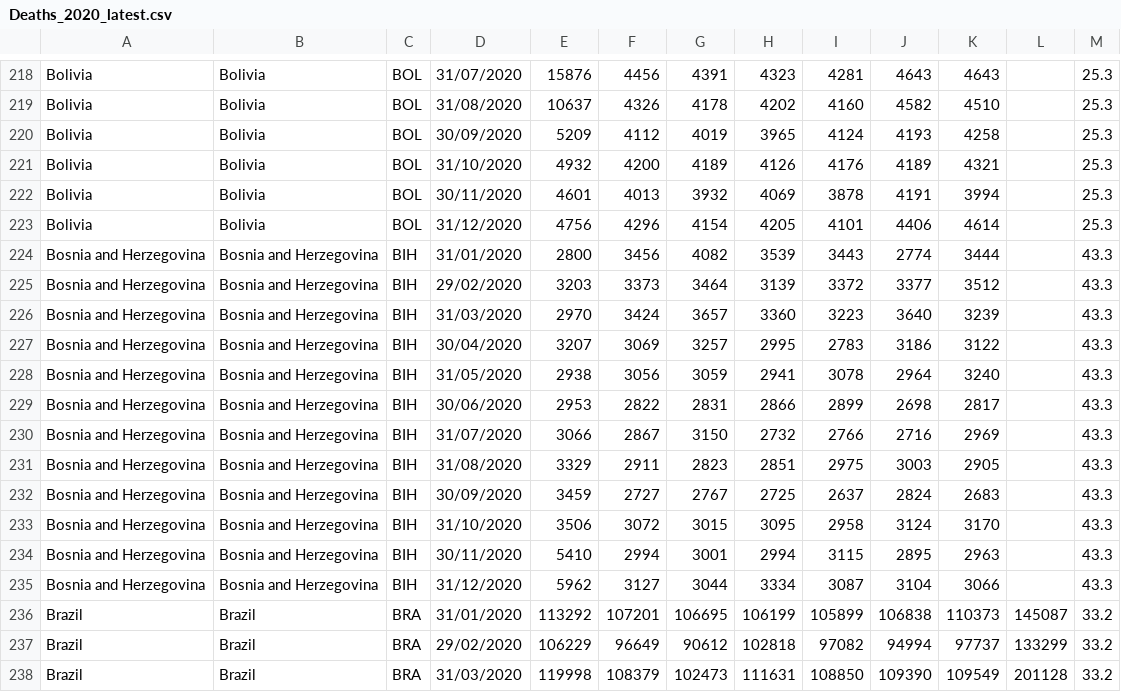
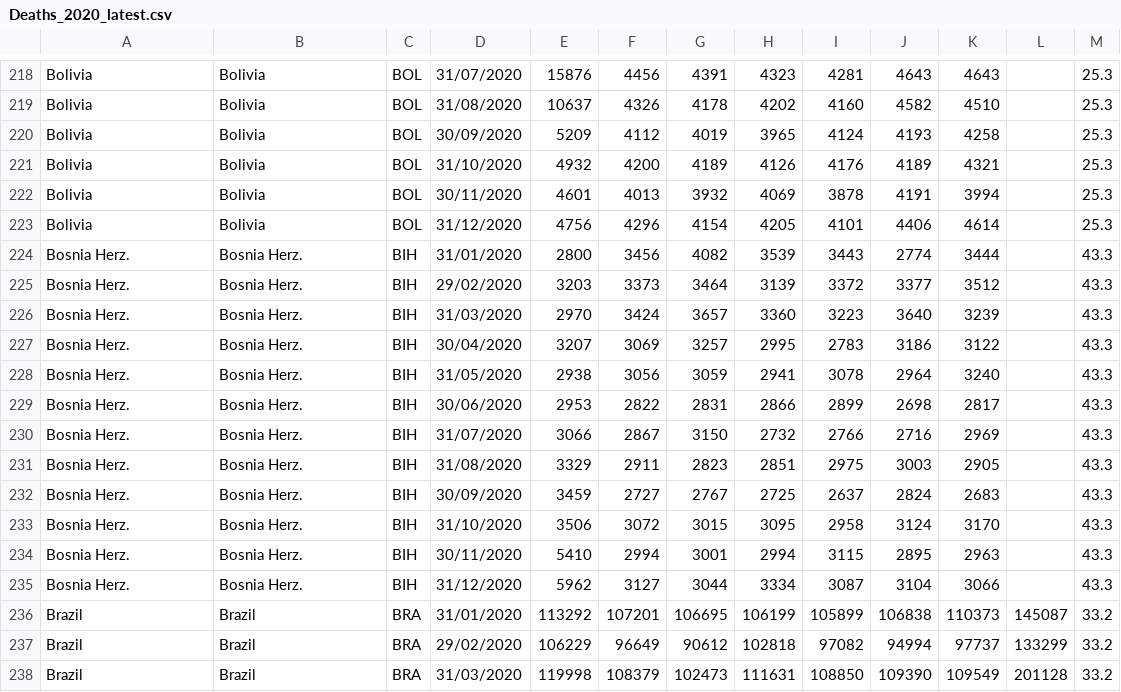
Before and after one commit to AgifAlAviv/world-mortality, a CSV file: Deaths_2020_latest.csv, drawn as a sheet; only a part is shown, gaps mark what is left out.

Commit message:
Add files via upload

```diff
--- a/Deaths_2020_latest.csv
+++ b/Deaths_2020_latest.csv
@@ -223,14 +223,14 @@ Bolivia,Bolivia,BOL,30/11/2020,4601,4013,3932,4069,3878,4191,3994,,25.3
 Bolivia,Bolivia,BOL,31/12/2020,4756,4296,4154,4205,4101,4406,4614,,25.3
-Bosnia and Herzegovina,Bosnia and Herzegovina,BIH,31/01/2020,2800,3456,4082,3539,3443,2774,3444,,43.3
-Bosnia and Herzegovina,Bosnia and Herzegovina,BIH,29/02/2020,3203,3373,3464,3139,3372,3377,3512,,43.3
-Bosnia and Herzegovina,Bosnia and Herzegovina,BIH,31/03/2020,2970,3424,3657,3360,3223,3640,3239,,43.3
-Bosnia and Herzegovina,Bosnia and Herzegovina,BIH,30/04/2020,3207,3069,3257,2995,2783,3186,3122,,43.3
-Bosnia and Herzegovina,Bosnia and Herzegovina,BIH,31/05/2020,2938,3056,3059,2941,3078,2964,3240,,43.3
-Bosnia and Herzegovina,Bosnia and Herzegovina,BIH,30/06/2020,2953,2822,2831,2866,2899,2698,2817,,43.3
-Bosnia and Herzegovina,Bosnia and Herzegovina,BIH,31/07/2020,3066,2867,3150,2732,2766,2716,2969,,43.3
-Bosnia and Herzegovina,Bosnia and Herzegovina,BIH,31/08/2020,3329,2911,2823,2851,2975,3003,2905,,43.3
-Bosnia and Herzegovina,Bosnia and Herzegovina,BIH,30/09/2020,3459,2727,2767,2725,2637,2824,2683,,43.3
-Bosnia and Herzegovina,Bosnia and Herzegovina,BIH,31/10/2020,3506,3072,3015,3095,2958,3124,3170,,43.3
-Bosnia and Herzegovina,Bosnia and Herzegovina,BIH,30/11/2020,5410,2994,3001,2994,3115,2895,2963,,43.3
-Bosnia and Herzegovina,Bosnia and Herzegovina,BIH,31/12/2020,5962,3127,3044,3334,3087,3104,3066,,43.3
+Bosnia Herz.,Bosnia Herz.,BIH,31/01/2020,2800,3456,4082,3539,3443,2774,3444,,43.3
+Bosnia Herz.,Bosnia Herz.,BIH,29/02/2020,3203,3373,3464,3139,3372,3377,3512,,43.3
+Bosnia Herz.,Bosnia Herz.,BIH,31/03/2020,2970,3424,3657,3360,3223,3640,3239,,43.3
+Bosnia Herz.,Bosnia Herz.,BIH,30/04/2020,3207,3069,3257,2995,2783,3186,3122,,43.3
+Bosnia Herz.,Bosnia Herz.,BIH,31/05/2020,2938,3056,3059,2941,3078,2964,3240,,43.3
+Bosnia Herz.,Bosnia Herz.,BIH,30/06/2020,2953,2822,2831,2866,2899,2698,2817,,43.3
+Bosnia Herz.,Bosnia Herz.,BIH,31/07/2020,3066,2867,3150,2732,2766,2716,2969,,43.3
+Bosnia Herz.,Bosnia Herz.,BIH,31/08/2020,3329,2911,2823,2851,2975,3003,2905,,43.3
+Bosnia Herz.,Bosnia Herz.,BIH,30/09/2020,3459,2727,2767,2725,2637,2824,2683,,43.3
+Bosnia Herz.,Bosnia Herz.,BIH,31/10/2020,3506,3072,3015,3095,2958,3124,3170,,43.3
+Bosnia Herz.,Bosnia Herz.,BIH,30/11/2020,5410,2994,3001,2994,3115,2895,2963,,43.3
+Bosnia Herz.,Bosnia Herz.,BIH,31/12/2020,5962,3127,3044,3334,3087,3104,3066,,43.3
 Brazil,Brazil,BRA,31/01/2020,113292,107201,106695,106199,105899,106838,110373,145087,33.2
```
